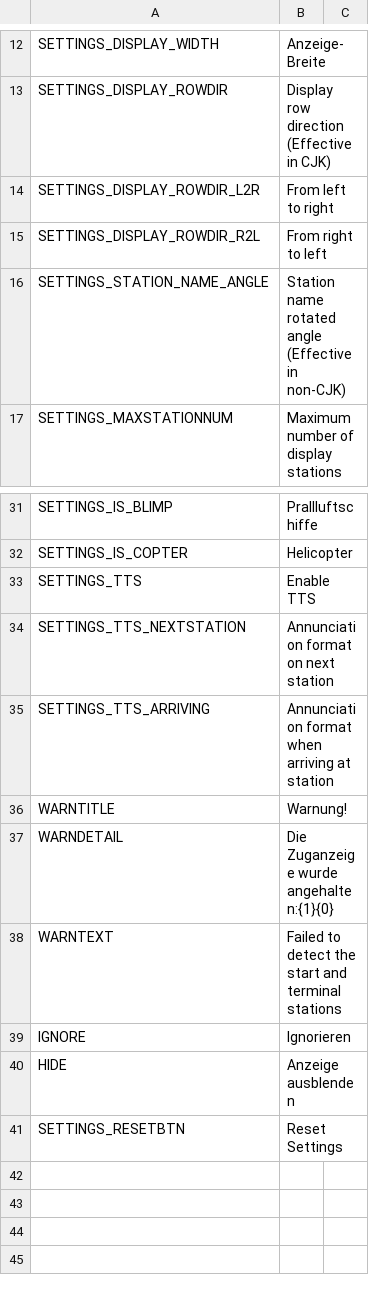
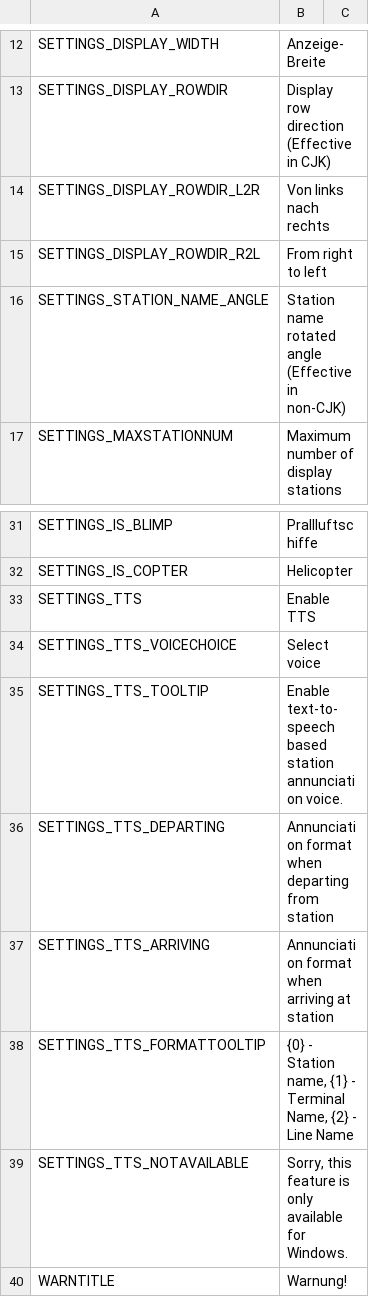
Before and after one commit to will258012/TrainDisplayUpdated, a CSV file: TrainDisplay/Translations/de-DE.csv, drawn as a sheet; only a part is shown, gaps mark what is left out; the shorter side is filled out with more unchanged rows.

```diff
--- a/TrainDisplay/Translations/de-DE.csv
+++ b/TrainDisplay/Translations/de-DE.csv
@@ -13,3 +13,3 @@
 "SETTINGS_DISPLAY_ROWDIR","Display row direction (Effective in CJK)",""
-"SETTINGS_DISPLAY_ROWDIR_L2R","From left to right",""
+"SETTINGS_DISPLAY_ROWDIR_L2R","Von links nach rechts",""
 "SETTINGS_DISPLAY_ROWDIR_R2L","From right to left",""
@@ -33,4 +33,8 @@
 "SETTINGS_TTS","Enable TTS",""
-"SETTINGS_TTS_NEXTSTATION","Annunciation format on next station",""
+"SETTINGS_TTS_VOICECHOICE","Select voice",""
+"SETTINGS_TTS_TOOLTIP","Enable text-to-speech based station annunciation voice.",""
+"SETTINGS_TTS_DEPARTING","Annunciation format when departing from station",""
 "SETTINGS_TTS_ARRIVING","Annunciation format when arriving at station",""
+"SETTINGS_TTS_FORMATTOOLTIP","{0} - Station name, {1} - Terminal Name, {2} - Line Name",""
+"SETTINGS_TTS_NOTAVAILABLE","Sorry, this feature is only available for Windows.",""
 "WARNTITLE","Warnung!",""
```
Also changed, not shown: TrainDisplay/Translations/cs-CZ.csv, TrainDisplay/Translations/es-ES.csv, 16 other files.
